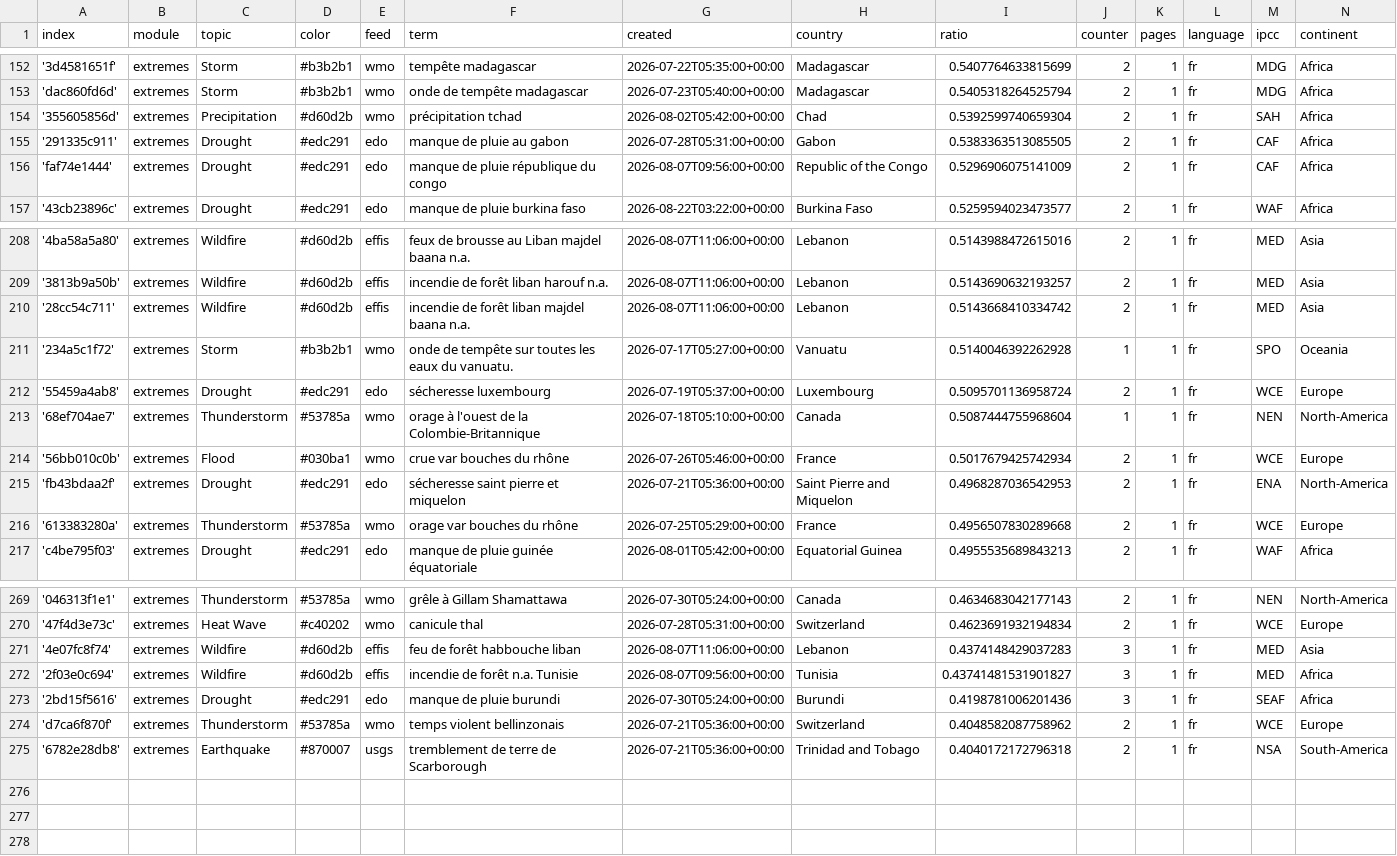
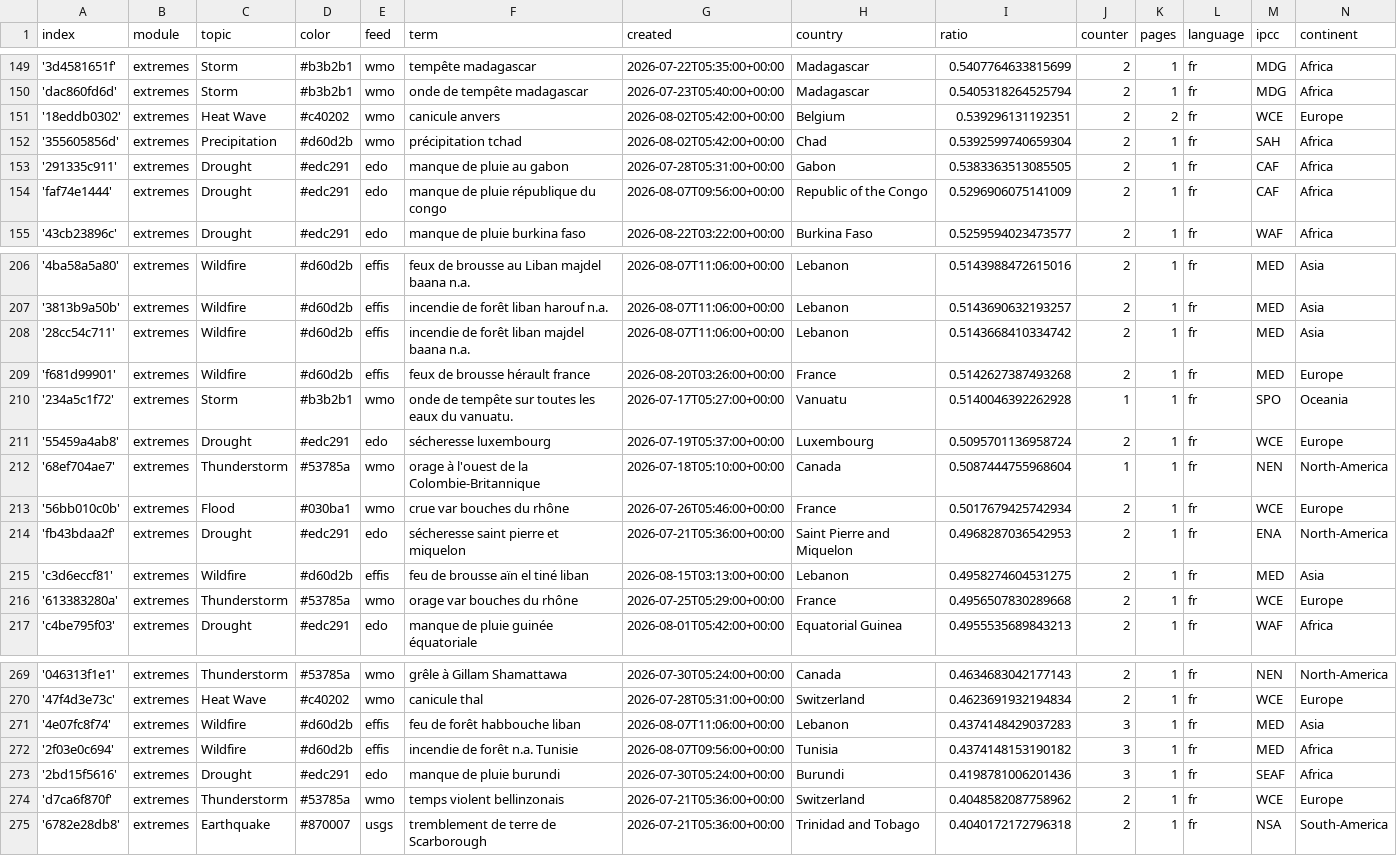
Before and after one commit to TinoH91news/frenchExtremes, a CSV file: terms.csv, drawn as a sheet; only a part is shown, gaps mark what is left out; the diff covers the shown part only.

```diff
--- a/terms.csv
+++ b/terms.csv
@@ -153,2 +150,3 @@ index,module,topic,color,feed,term,created,country,ratio,counter,pages,language,
 'dac860fd6d',extremes,Storm,#b3b2b1,wmo,onde de tempête madagascar,2026-07-23T05:40:00+00:00,Madagascar,0.5405318264525794,2,1,fr,MDG,Africa
+'18eddb0302',extremes,Heat Wave,#c40202,wmo,canicule anvers,2026-08-02T05:42:00+00:00,Belgium,0.539296131192351,2,2,fr,WCE,Europe
 '355605856d',extremes,Precipitation,#d60d2b,wmo,précipitation tchad,2026-08-02T05:42:00+00:00,Chad,0.5392599740659304,2,1,fr,SAH,Africa
@@ -210,2 +208,3 @@ index,module,topic,color,feed,term,created,country,ratio,counter,pages,language,
 '28cc54c711',extremes,Wildfire,#d60d2b,effis,incendie de forêt liban majdel baana n.a.,2026-08-07T11:06:00+00:00,Lebanon,0.5143668410334742,2,1,fr,MED,Asia
+'f681d99901',extremes,Wildfire,#d60d2b,effis,feux de brousse hérault france,2026-08-20T03:26:00+00:00,France,0.5142627387493268,2,1,fr,MED,Europe
 '234a5c1f72',extremes,Storm,#b3b2b1,wmo,onde de tempête sur toutes les eaux du vanuatu.,2026-07-17T05:27:00+00:00,Vanuatu,0.5140046392262928,1,1,fr,SPO,Oceania
@@ -215,2 +214,3 @@ index,module,topic,color,feed,term,created,country,ratio,counter,pages,language,
 'fb43bdaa2f',extremes,Drought,#edc291,edo,sécheresse saint pierre et miquelon,2026-07-21T05:36:00+00:00,Saint Pierre and Miquelon,0.4968287036542953,2,1,fr,ENA,North-America
+'c3d6eccf81',extremes,Wildfire,#d60d2b,effis,feu de brousse aïn el tiné liban,2026-08-15T03:13:00+00:00,Lebanon,0.4958274604531275,2,1,fr,MED,Asia
 '613383280a',extremes,Thunderstorm,#53785a,wmo,orage var bouches du rhône,2026-07-25T05:29:00+00:00,France,0.4956507830289668,2,1,fr,WCE,Europe
@@ -271,3 +271,3 @@ index,module,topic,color,feed,term,created,country,ratio,counter,pages,language,
 '4e07fc8f74',extremes,Wildfire,#d60d2b,effis,feu de forêt habbouche liban,2026-08-07T11:06:00+00:00,Lebanon,0.4374148429037283,3,1,fr,MED,Asia
-'2f03e0c694',extremes,Wildfire,#d60d2b,effis,incendie de forêt n.a. Tunisie,2026-08-07T09:56:00+00:00,Tunisia,0.43741481531901827,3,1,fr,MED,Africa
+'2f03e0c694',extremes,Wildfire,#d60d2b,effis,incendie de forêt n.a. Tunisie,2026-08-07T09:56:00+00:00,Tunisia,0.4374148153190182,3,1,fr,MED,Africa
 '2bd15f5616',extremes,Drought,#edc291,edo,manque de pluie burundi,2026-07-30T05:24:00+00:00,Burundi,0.4198781006201436,3,1,fr,SEAF,Africa
```
Also changed, not shown: 2 added rows and 5 removed rows elsewhere in this file.
